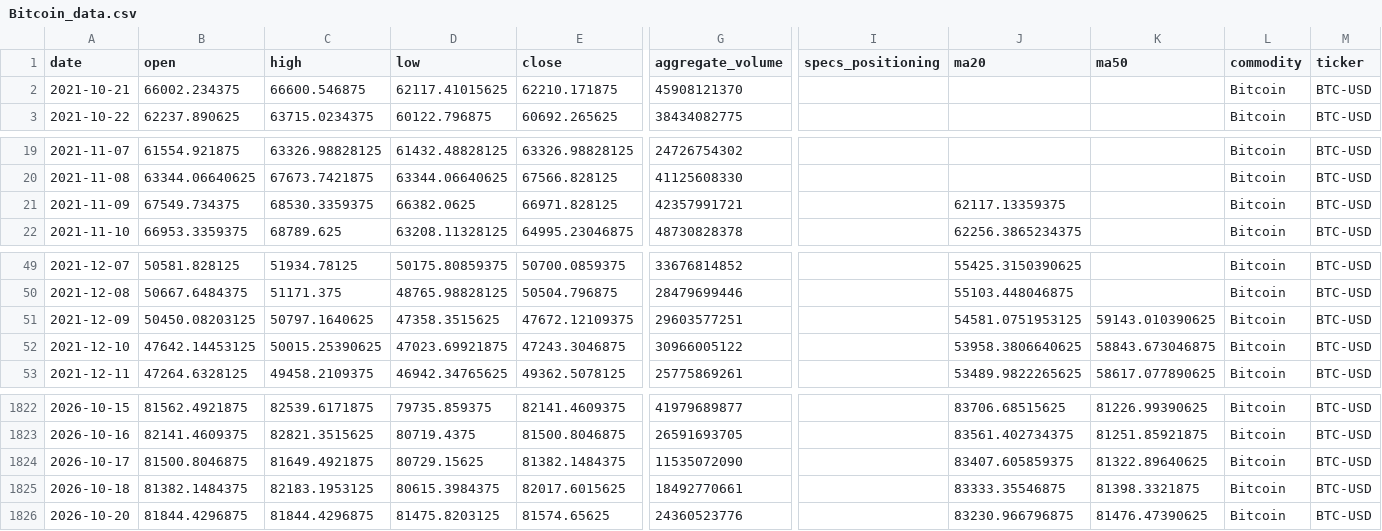
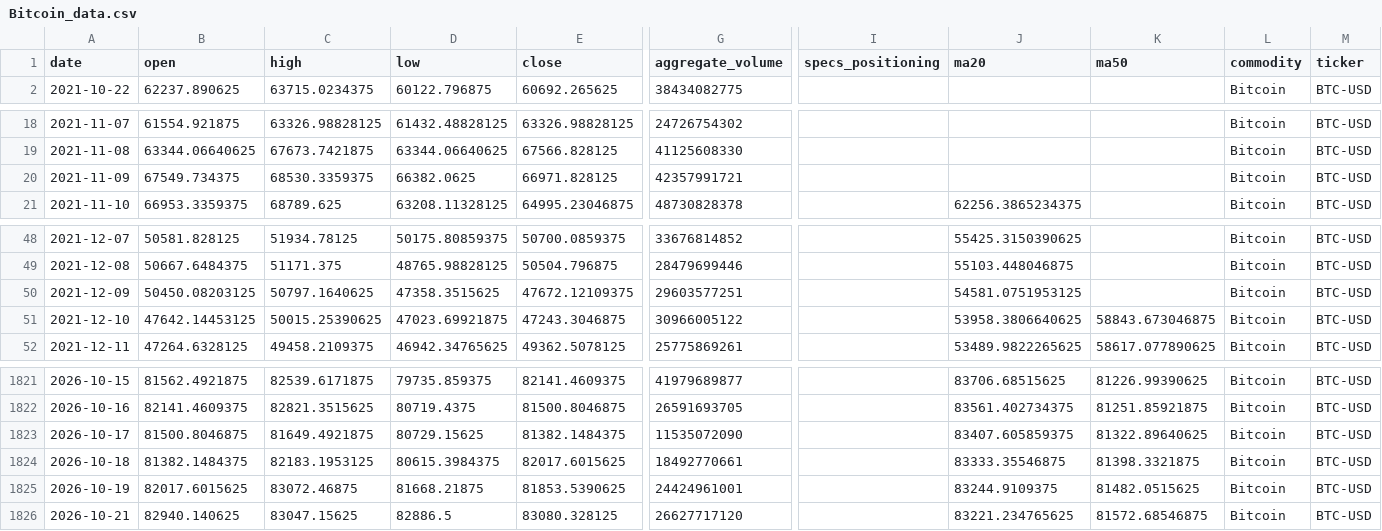
Before and after one commit to jjch1986/price-chart-site, a CSV file: data/Bitcoin_data.csv, drawn as a sheet; only a part is shown, gaps mark what is left out; removed rows and columns are numbered as before the commit, all else as after; rows hold the shown columns only; the diff names each change by its address in the sheet, - before the commit and + after, or states it on an @@ line.

```diff
--- a/data/Bitcoin_data.csv
+++ b/data/Bitcoin_data.csv
-row 2: 2021-10-21 | 66002.234375 | 66600.546875 | 62117.41015625 | 62210.171875 | 45908121370 |  |  |  | Bitcoin | BTC-USD
-J20 (ma20): 62117.13359375
+J20 (ma20): (empty)
-K50 (ma50): 59143.010390625
+K50 (ma50): (empty)
-row 1826: 2026-10-20 | 81844.4296875 | 81844.4296875 | 81475.8203125 | 81574.65625 | 24360523776 |  | 83230.966796875 | 81476.47390625 | Bitcoin | BTC-USD
+row 1825: 2026-10-19 | 82017.6015625 | 83072.46875 | 81668.21875 | 81853.5390625 | 24424961001 |  | 83244.9109375 | 81482.0515625 | Bitcoin | BTC-USD
+row 1826: 2026-10-21 | 82940.140625 | 83047.15625 | 82886.5 | 83080.328125 | 26627717120 |  | 83221.234765625 | 81572.68546875 | Bitcoin | BTC-USD
```
Also changed, not shown: data/Coffee_data.csv, data/FeederCattle_data.csv, 21 other files.
